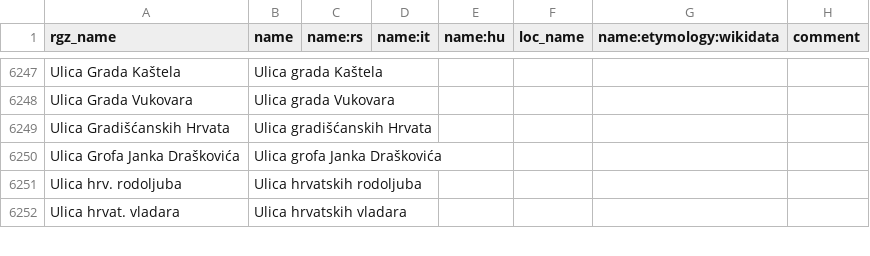
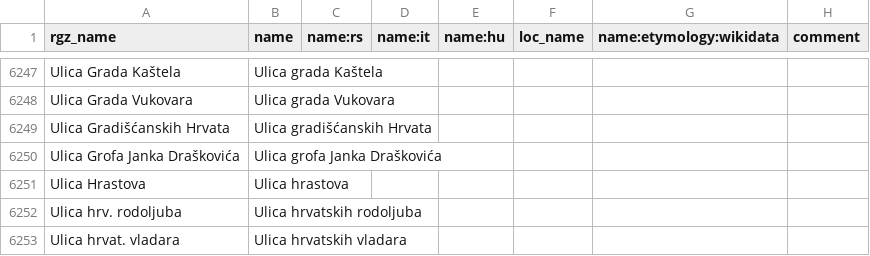
Before and after one commit to osm-hr/adresniregistar-ispravci, a CSV file: curated_streets.csv, drawn as a sheet; only a part is shown, gaps mark what is left out; the diff covers the shown part only.

```diff
--- a/curated_streets.csv
+++ b/curated_streets.csv
@@ -6250,2 +6250,3 @@ Ulica Gradišćanskih Hrvata,Ulica gradišćanskih Hrvata,,,,,,
 Ulica Grofa Janka Draškovića,Ulica grofa Janka Draškovića,,,,,,
+Ulica Hrastova,Ulica hrastova,,,,,,
 Ulica hrv. rodoljuba,Ulica hrvatskih rodoljuba,,,,,,
```
Also changed, not shown: 18 added rows and 4 edited cells elsewhere in this file.
